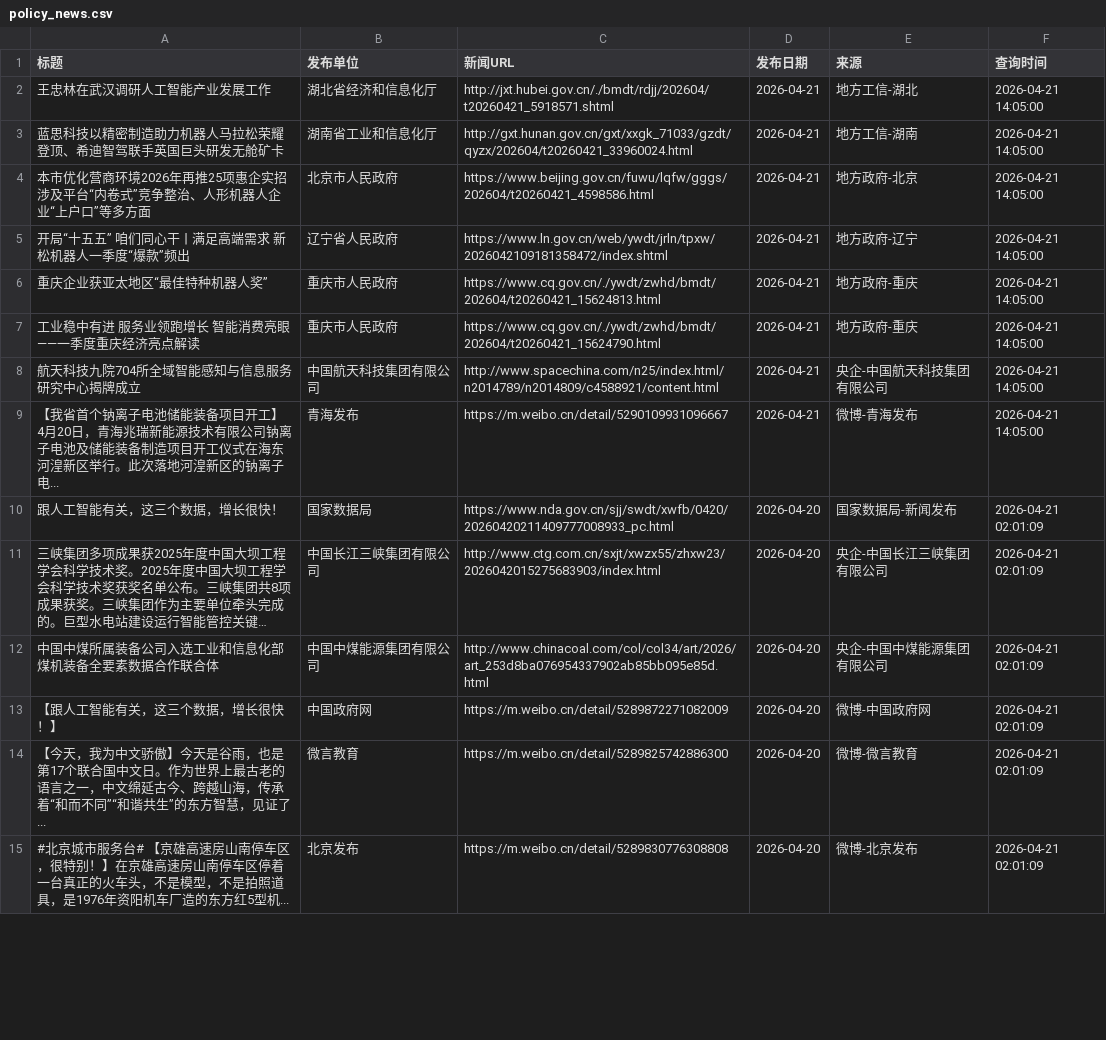
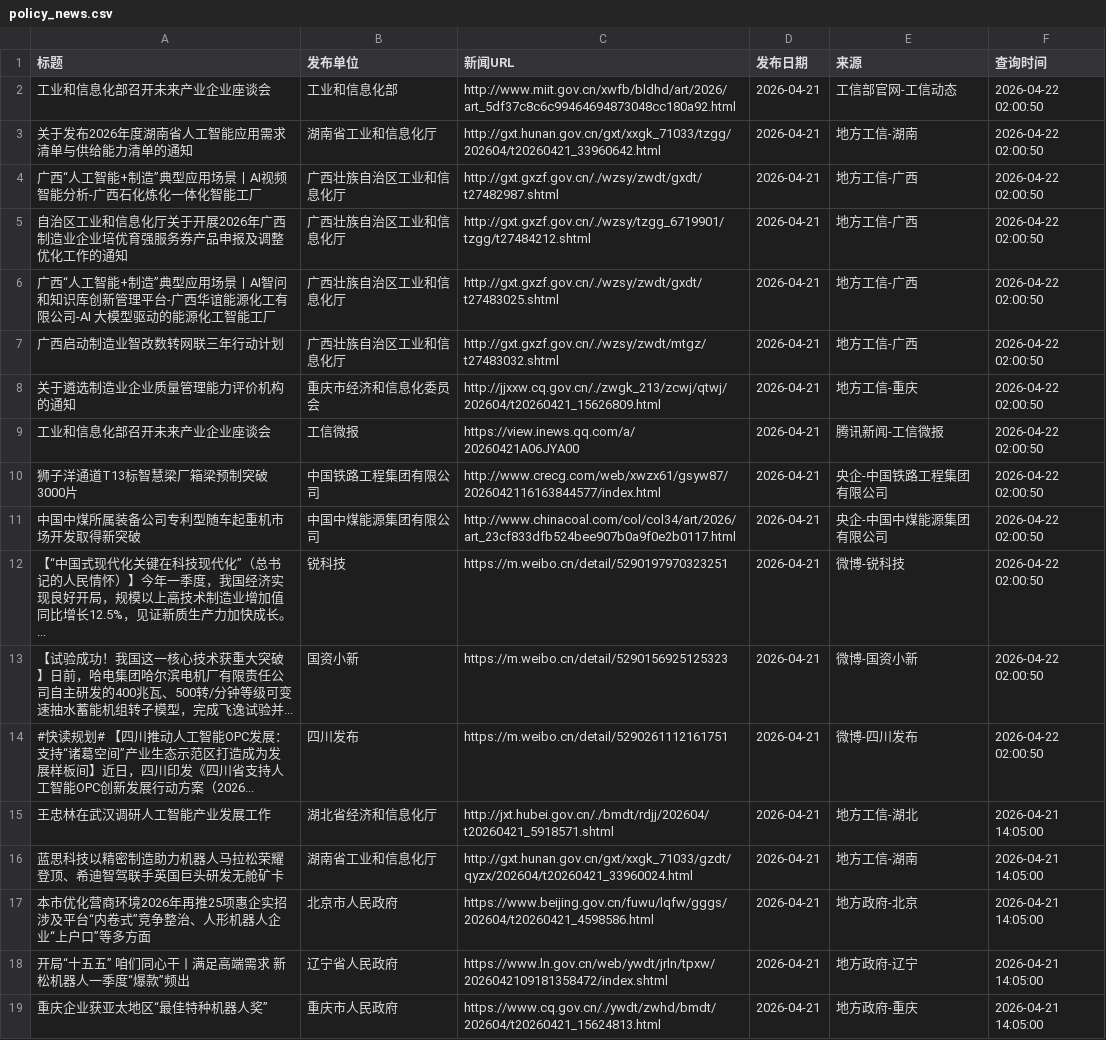
Before and after one commit to guluor-w/Automated-news-scraping, a CSV file: docs/data/policy_news.csv, drawn as a sheet; only a part is shown; the shorter side is filled out with more unchanged rows; long unchanged cells end in …; the diff covers the shown part only.

```diff
--- a/docs/data/policy_news.csv
+++ b/docs/data/policy_news.csv
@@ -1,2 +1,15 @@
 标题,发布单位,新闻URL,发布日期,来源,查询时间
+工业和信息化部召开未来产业企业座谈会,工业和信息化部,http://www.miit.gov.cn/xwfb/bldhd/art/2026/art_5df37c8c6c99464694873048cc180a92.html,2026-04-21,工信部官网-工信动态,2026-04-22 02:00:50
+关于发布2026年度湖南省人工智能应用需求清单与供给能力清单的通知,湖南省工业和信息化厅,http://gxt.hunan.gov.cn/gxt/xxgk_71033/tzgg/202604/t20260421_33960642.html,2026-04-21,地方工信-湖南,2026-04-22 02:00:50
+广西“人工智能+制造”典型应用场景丨AI视频智能分析-广西石化炼化一体化智能工厂,广西壮族自治区工业和信息化厅,http://gxt.gxzf.gov.cn/./wzsy/zwdt/gxdt/t27482987.shtml,2026-04-21,地方工信-广西,2026-04-22 02:00:50
+自治区工业和信息化厅关于开展2026年广西制造业企业培优育强服务券产品申报及调整优化工作的通知,广西壮族自治区工业和信息化厅,http://gxt.gxzf.gov.cn/./wzsy/tzgg_6719901/tzgg/t27484212.shtml,2026-04-21,地方工信-广西,2026-04-22 02:00:50
+广西“人工智能+制造”典型应用场景丨AI智问和知识库创新管理平台-广西华谊能源化工有限公司-AI 大模型驱动的能源化工智能工厂,广西壮族自治区工业和信息化厅,http://gxt.gxzf.gov.cn/./wzsy/zwdt/gxdt/t27483025.shtml,2026-04-21,地方工信-广西,2026-04-22 02:00:50
+广西启动制造业智改数转网联三年行动计划,广西壮族自治区工业和信息化厅,http://gxt.gxzf.gov.cn/./wzsy/zwdt/mtgz/t27483032.shtml,2026-04-21,地方工信-广西,2026-04-22 02:00:50
+关于遴选制造业企业质量管理能力评价机构的通知,重庆市经济和信息化委员会,http://jjxxw.cq.gov.cn/./zwgk_213/zcwj/qtwj/202604/t20260421_15626809.html,2026-04-21,地方工信-重庆,2026-04-22 02:00:50
+工业和信息化部召开未来产业企业座谈会,工信微报,https://view.inews.qq.com/a/20260421A06JYA00,2026-04-21,腾讯新闻-工信微报,2026-04-22 02:00:50
+狮子洋通道T13标智慧梁厂箱梁预制突破3000片,中国铁路工程集团有限公司,http://www.crecg.com/web/xwzx61/gsyw87/2026042116163844577/index.html,2026-04-21,央企-中国铁路工程集团有限公司,2026-04-22 02:00:50
+中国中煤所属装备公司专利型随车起重机市场开发取得新突破,中国中煤能源集团有限公司,http://www.chinacoal.com/col/col34/art/2026/art_23cf833dfb524bee907b0a9f0e2b0117.html,2026-04-21,央企-中国中煤能源集团有限公司,2026-04-22 02:00:50
+【“中国式现代化关键在科技现代化”（总书记的人民情怀）】今年一季度，我国经济实现良好开局，规模以上高技术制造业增加值同比增长12.5%，见证新质生产力加快成长。...,锐科技,https://m.weibo.cn/detail/5290197970323251,2026-04-21,微博-锐科技,2026-04-22 02:00:50
+【试验成功！我国这一核心技术获重大突破】日前，哈电集团哈尔滨电机厂有限责任公司自主研发的400兆瓦、500转/分钟等级可变速抽水蓄能机组转子模型，完成飞逸试验并...,国资小新,https://m.weibo.cn/detail/5290156925125323,2026-04-21,微博-国资小新,2026-04-22 02:00:50
+#快读规划# 【四川推动人工智能OPC发展：支持“诸葛空间”产业生态示范区打造成为发展样板间】近日，四川印发《四川省支持人工智能OPC创新发展行动方案（2026...,四川发布,https://m.weibo.cn/detail/5290261112161751,2026-04-21,微博-四川发布,2026-04-22 02:00:50
 王忠林在武汉调研人工智能产业发展工作,湖北省经济和信息化厅,http://jxt.hubei.gov.cn/./bmdt/rdjj/202604/t20260421_5918571.shtml,2026-04-21,地方工信-湖北,2026-04-21 14:05:00
```
Also changed, not shown: 30 edited cells elsewhere in this file, 3 other files.
